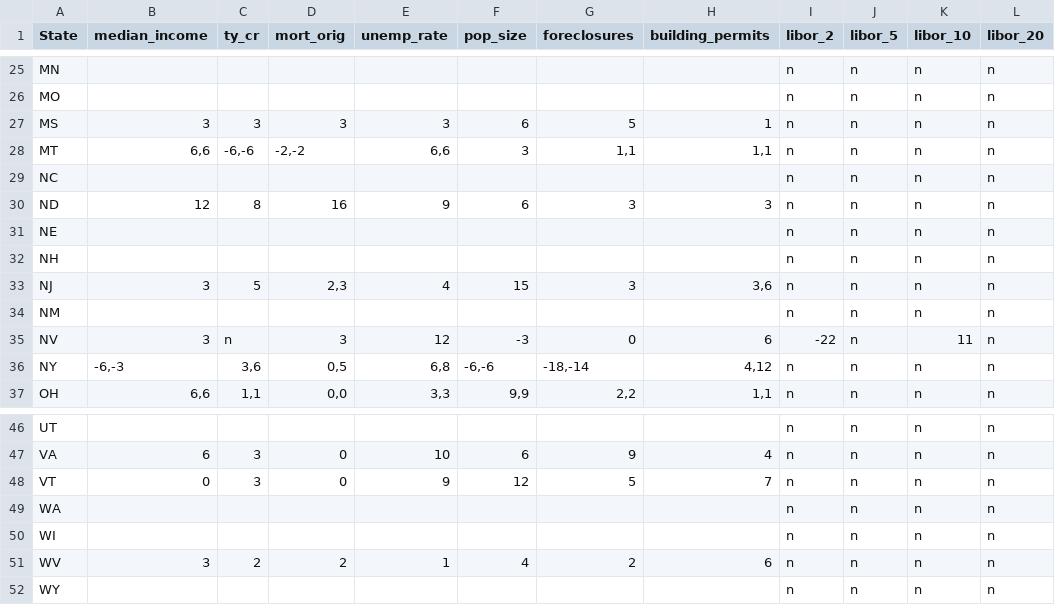
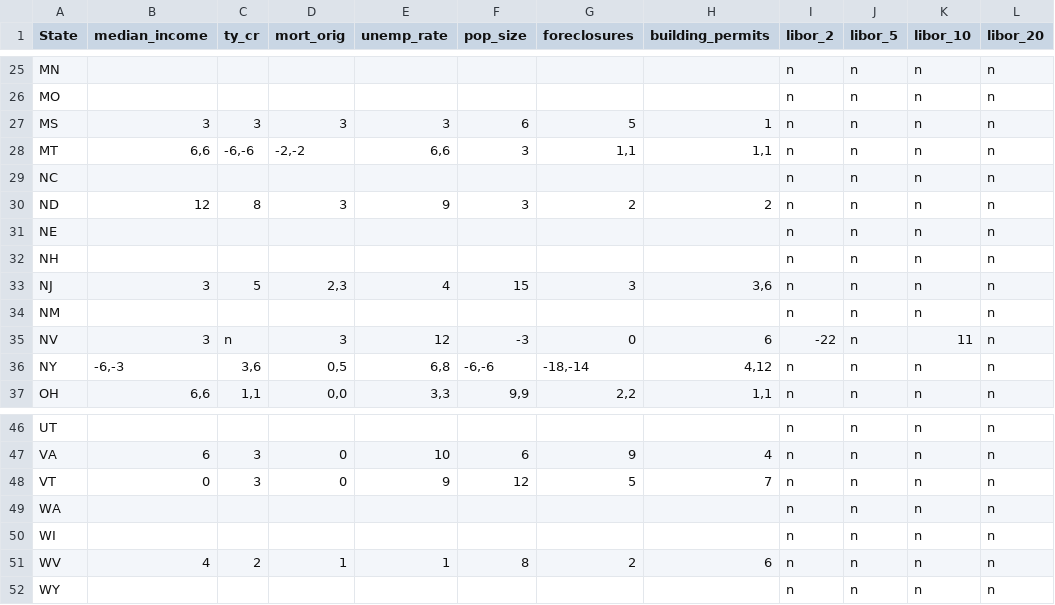
Before and after one commit to zhouzhenghui/svnrepository, a CSV file: SVNRepository/Data/Supply Demand/Data/lagranges.csv, drawn as a sheet; only a part is shown, gaps mark what is left out; the diff names each change by its address in the sheet, - before the commit and + after, or states it on an @@ line.

```diff
--- a/SVNRepository/Data/Supply Demand/Data/lagranges.csv
+++ b/SVNRepository/Data/Supply Demand/Data/lagranges.csv
-D30 (mort_orig): 16
+D30 (mort_orig): 3
-F30 (pop_size): 6
+F30 (pop_size): 3
-G30 (foreclosures): 3
+G30 (foreclosures): 2
-H30 (building_permits): 3
+H30 (building_permits): 2
-B51 (median_income): 3
+B51 (median_income): 4
-D51 (mort_orig): 2
+D51 (mort_orig): 1
-F51 (pop_size): 4
+F51 (pop_size): 8
```
Also changed, not shown: SVNRepository/Data/Supply Demand/Data/states.csv, 2 other files.
